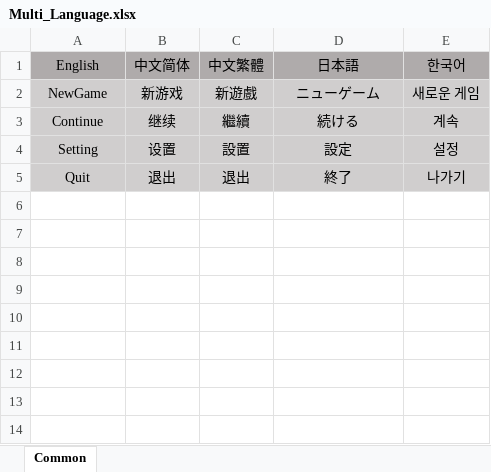
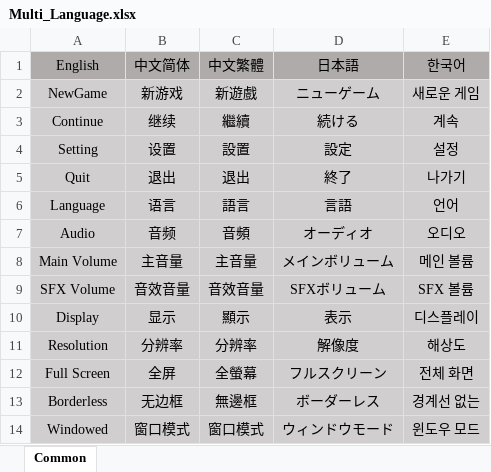
Before and after one commit to sqz778899/MLGame, an Excel workbook: Boom/Excel/Multi_Language.xlsx, sheet Common, drawn as a sheet; values as stored, in another font and other column widths than the file's, no borders; the diff names each change by its address in the sheet, - before the commit and + after, or states it on an @@ line.

```diff
--- a/Boom/Excel/Multi_Language.xlsx (sheet Common)
+++ b/Boom/Excel/Multi_Language.xlsx (sheet Common)
+row 6: Language | 语言 | 語言 | 言語 | 언어
+row 7: Audio | 音频 | 音頻 | オーディオ | 오디오
+row 8: Main Volume | 主音量 | 主音量 | メインボリューム | 메인 볼륨
+row 9: SFX Volume | 音效音量 | 音效音量 | SFXボリューム | SFX 볼륨
+row 10: Display | 显示 | 顯示 | 表示 | 디스플레이
+row 11: Resolution | 分辨率 | 分辨率 | 解像度 | 해상도
+row 12: Full Screen | 全屏 | 全螢幕 | フルスクリーン | 전체 화면
+row 13: Borderless | 无边框 | 無邊框 | ボーダーレス | 경계선 없는
+row 14: Windowed | 窗口模式 | 窗口模式 | ウィンドウモード | 윈도우 모드
```
Also changed, not shown: 31 other files.
